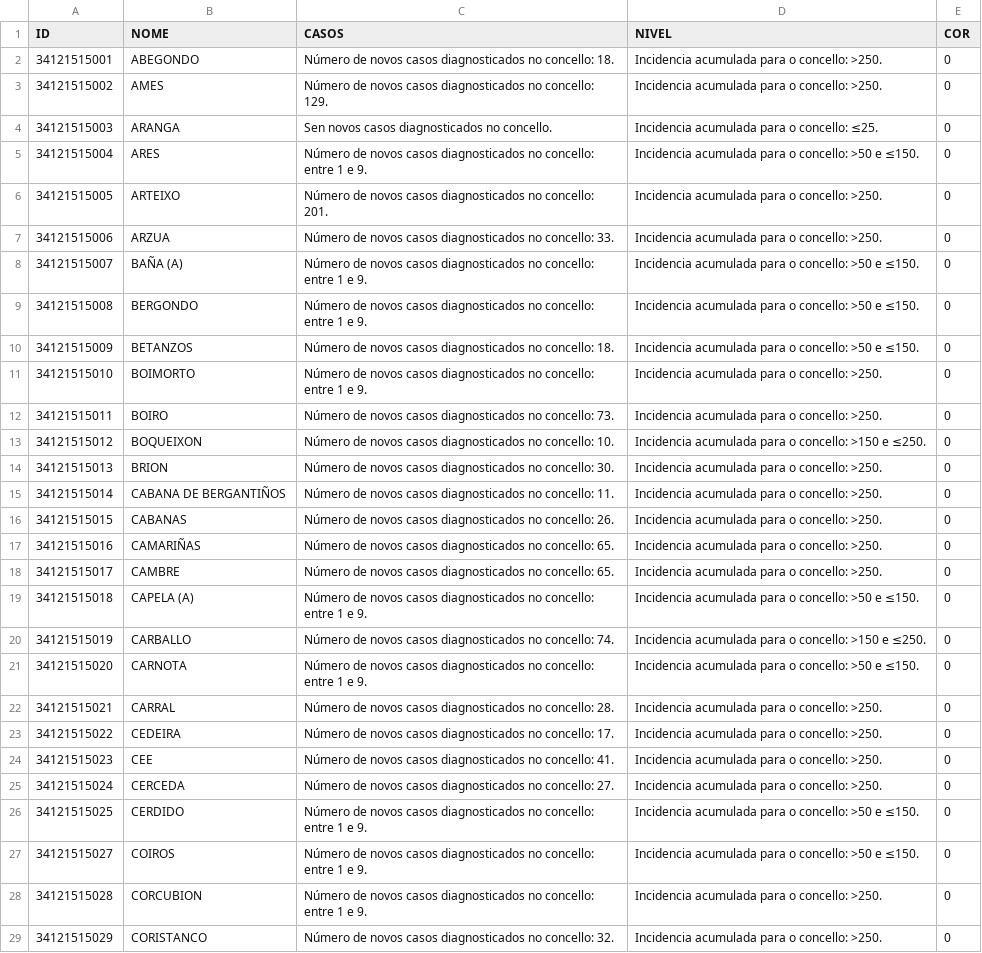
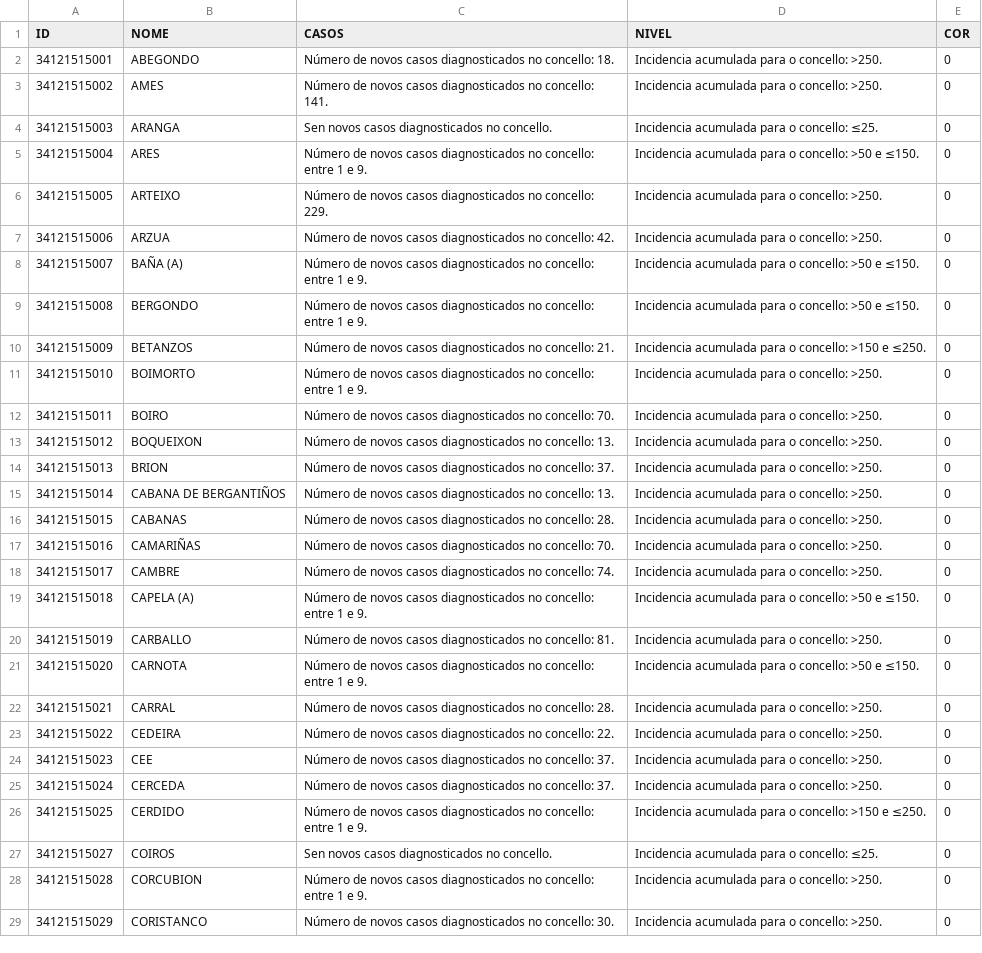
Before and after one commit to kukoks/coronaviruslive, a CSV file: municipiosdatos/data-jKpTc.csv, drawn as a sheet; only a part is shown; the diff covers the shown part only.

```diff
--- a/municipiosdatos/data-jKpTc.csv
+++ b/municipiosdatos/data-jKpTc.csv
@@ -2,28 +2,28 @@
 34121515001,ABEGONDO,Número de novos casos diagnosticados no concello: 18.,Incidencia acumulada para o concello: >250.,0
-34121515002,AMES,Número de novos casos diagnosticados no concello: 129.,Incidencia acumulada para o concello: >250.,0
+34121515002,AMES,Número de novos casos diagnosticados no concello: 141.,Incidencia acumulada para o concello: >250.,0
 34121515003,ARANGA,Sen novos casos diagnosticados no concello.,Incidencia acumulada para o concello: ≤25.,0
 34121515004,ARES,Número de novos casos diagnosticados no concello: entre 1 e 9.,Incidencia acumulada para o concello: >50 e ≤150.,0
-34121515005,ARTEIXO,Número de novos casos diagnosticados no concello: 201.,Incidencia acumulada para o concello: >250.,0
-34121515006,ARZUA,Número de novos casos diagnosticados no concello: 33.,Incidencia acumulada para o concello: >250.,0
+34121515005,ARTEIXO,Número de novos casos diagnosticados no concello: 229.,Incidencia acumulada para o concello: >250.,0
+34121515006,ARZUA,Número de novos casos diagnosticados no concello: 42.,Incidencia acumulada para o concello: >250.,0
 34121515007,BAÑA (A),Número de novos casos diagnosticados no concello: entre 1 e 9.,Incidencia acumulada para o concello: >50 e ≤150.,0
 34121515008,BERGONDO,Número de novos casos diagnosticados no concello: entre 1 e 9.,Incidencia acumulada para o concello: >50 e ≤150.,0
-34121515009,BETANZOS,Número de novos casos diagnosticados no concello: 18.,Incidencia acumulada para o concello: >50 e ≤150.,0
+34121515009,BETANZOS,Número de novos casos diagnosticados no concello: 21.,Incidencia acumulada para o concello: >150 e ≤250.,0
 34121515010,BOIMORTO,Número de novos casos diagnosticados no concello: entre 1 e 9.,Incidencia acumulada para o concello: >250.,0
-34121515011,BOIRO,Número de novos casos diagnosticados no concello: 73.,Incidencia acumulada para o concello: >250.,0
-34121515012,BOQUEIXON,Número de novos casos diagnosticados no concello: 10.,Incidencia acumulada para o concello: >150 e ≤250.,0
-34121515013,BRION,Número de novos casos diagnosticados no concello: 30.,Incidencia acumulada para o concello: >250.,0
-34121515014,CABANA DE BERGANTIÑOS,Número de novos casos diagnosticados no concello: 11.,Incidencia acumulada para o concello: >250.,0
-34121515015,CABANAS,Número de novos casos diagnosticados no concello: 26.,Incidencia acumulada para o concello: >250.,0
-34121515016,CAMARIÑAS,Número de novos casos diagnosticados no concello: 65.,Incidencia acumulada para o concello: >250.,0
-34121515017,CAMBRE,Número de novos casos diagnosticados no concello: 65.,Incidencia acumulada para o concello: >250.,0
+34121515011,BOIRO,Número de novos casos diagnosticados no concello: 70.,Incidencia acumulada para o concello: >250.,0
+34121515012,BOQUEIXON,Número de novos casos diagnosticados no concello: 13.,Incidencia acumulada para o concello: >250.,0
+34121515013,BRION,Número de novos casos diagnosticados no concello: 37.,Incidencia acumulada para o concello: >250.,0
+34121515014,CABANA DE BERGANTIÑOS,Número de novos casos diagnosticados no concello: 13.,Incidencia acumulada para o concello: >250.,0
+34121515015,CABANAS,Número de novos casos diagnosticados no concello: 28.,Incidencia acumulada para o concello: >250.,0
+34121515016,CAMARIÑAS,Número de novos casos diagnosticados no concello: 70.,Incidencia acumulada para o concello: >250.,0
+34121515017,CAMBRE,Número de novos casos diagnosticados no concello: 74.,Incidencia acumulada para o concello: >250.,0
 34121515018,CAPELA (A),Número de novos casos diagnosticados no concello: entre 1 e 9.,Incidencia acumulada para o concello: >50 e ≤150.,0
-34121515019,CARBALLO,Número de novos casos diagnosticados no concello: 74.,Incidencia acumulada para o concello: >150 e ≤250.,0
+34121515019,CARBALLO,Número de novos casos diagnosticados no concello: 81.,Incidencia acumulada para o concello: >250.,0
 34121515020,CARNOTA,Número de novos casos diagnosticados no concello: entre 1 e 9.,Incidencia acumulada para o concello: >50 e ≤150.,0
 34121515021,CARRAL,Número de novos casos diagnosticados no concello: 28.,Incidencia acumulada para o concello: >250.,0
-34121515022,CEDEIRA,Número de novos casos diagnosticados no concello: 17.,Incidencia acumulada para o concello: >250.,0
-34121515023,CEE,Número de novos casos diagnosticados no concello: 41.,Incidencia acumulada para o concello: >250.,0
-34121515024,CERCEDA,Número de novos casos diagnosticados no concello: 27.,Incidencia acumulada para o concello: >250.,0
-34121515025,CERDIDO,Número de novos casos diagnosticados no concello: entre 1 e 9.,Incidencia acumulada para o concello: >50 e ≤150.,0
-34121515027,COIROS,Número de novos casos diagnosticados no concello: entre 1 e 9.,Incidencia acumulada para o concello: >50 e ≤150.,0
+34121515022,CEDEIRA,Número de novos casos diagnosticados no concello: 22.,Incidencia acumulada para o concello: >250.,0
+34121515023,CEE,Número de novos casos diagnosticados no concello: 37.,Incidencia acumulada para o concello: >250.,0
+34121515024,CERCEDA,Número de novos casos diagnosticados no concello: 37.,Incidencia acumulada para o concello: >250.,0
+34121515025,CERDIDO,Número de novos casos diagnosticados no concello: entre 1 e 9.,Incidencia acumulada para o concello: >150 e ≤250.,0
+34121515027,COIROS,Sen novos casos diagnosticados no concello.,Incidencia acumulada para o concello: ≤25.,0
 34121515028,CORCUBION,Número de novos casos diagnosticados no concello: entre 1 e 9.,Incidencia acumulada para o concello: >250.,0
-34121515029,CORISTANCO,Número de novos casos diagnosticados no concello: 32.,Incidencia acumulada para o concello: >250.,0
+34121515029,CORISTANCO,Número de novos casos diagnosticados no concello: 30.,Incidencia acumulada para o concello: >250.,0
```
Also changed, not shown: 145 edited cells elsewhere in this file, 3 other files.
